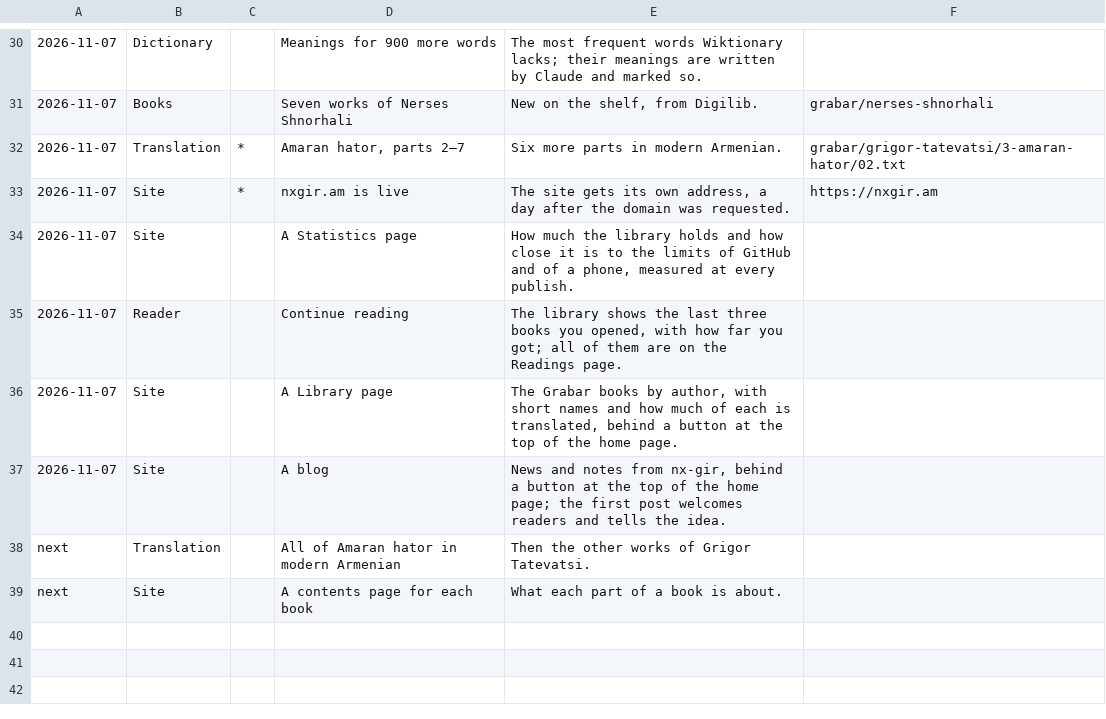
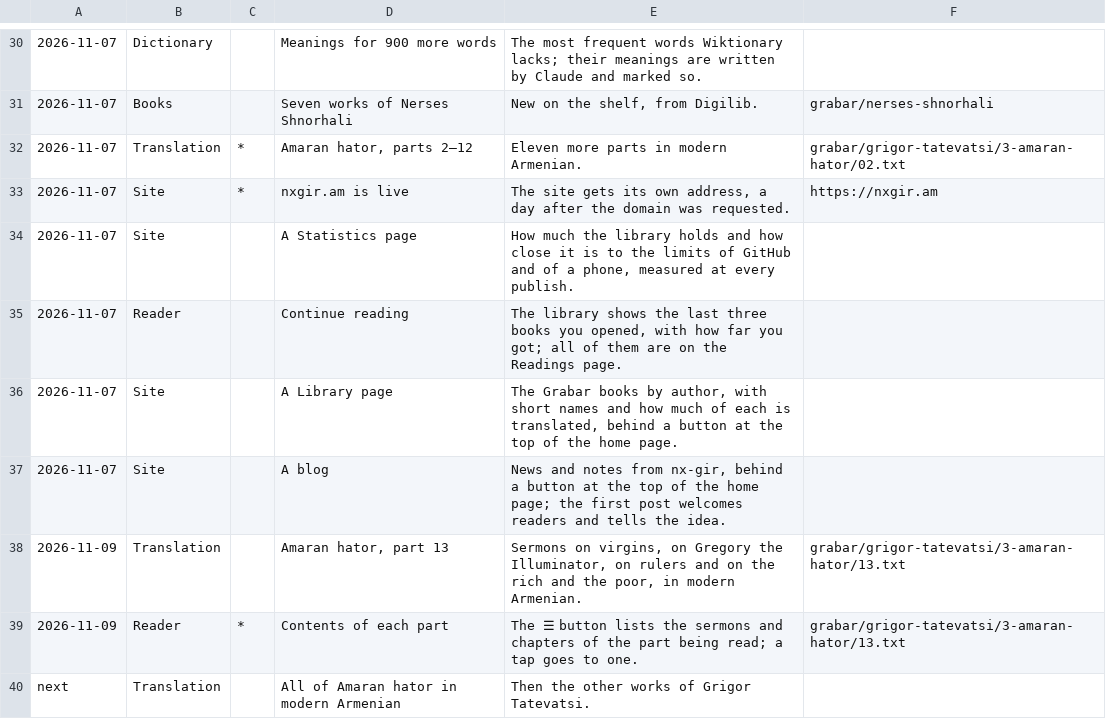
Before and after one commit to serjhnn/nx-gir, a TSV file: timeline.tsv, drawn as a sheet; only a part is shown, gaps mark what is left out; the shorter side is filled out with more unchanged rows.

```diff
--- a/timeline.tsv
+++ b/timeline.tsv
@@ -31,3 +31,3 @@
 2026-11-07	Books		Seven works of Nerses Shnorhali	New on the shelf, from Digilib.	grabar/nerses-shnorhali
-2026-11-07	Translation	*	Amaran hator, parts 2–7	Six more parts in modern Armenian.	grabar/grigor-tatevatsi/3-amaran-hator/02.txt
+2026-11-07	Translation	*	Amaran hator, parts 2–12	Eleven more parts in modern Armenian.	grabar/grigor-tatevatsi/3-amaran-hator/02.txt
 2026-11-07	Site	*	nxgir.am is live	The site gets its own address, a day after the domain was requested.	https://nxgir.am
@@ -37,2 +37,4 @@
 2026-11-07	Site		A blog	News and notes from nx-gir, behind a button at the top of the home page; the first post welcomes readers and tells the idea.	
+2026-11-09	Translation		Amaran hator, part 13	Sermons on virgins, on Gregory the Illuminator, on rulers and on the rich and the poor, in modern Armenian.	grabar/grigor-tatevatsi/3-amaran-hator/13.txt
+2026-11-09	Reader	*	Contents of each part	The ☰ button lists the sermons and chapters of the part being read; a tap goes to one.	grabar/grigor-tatevatsi/3-amaran-hator/13.txt
 next	Translation		All of Amaran hator in modern Armenian	Then the other works of Grigor Tatevatsi.	
```
